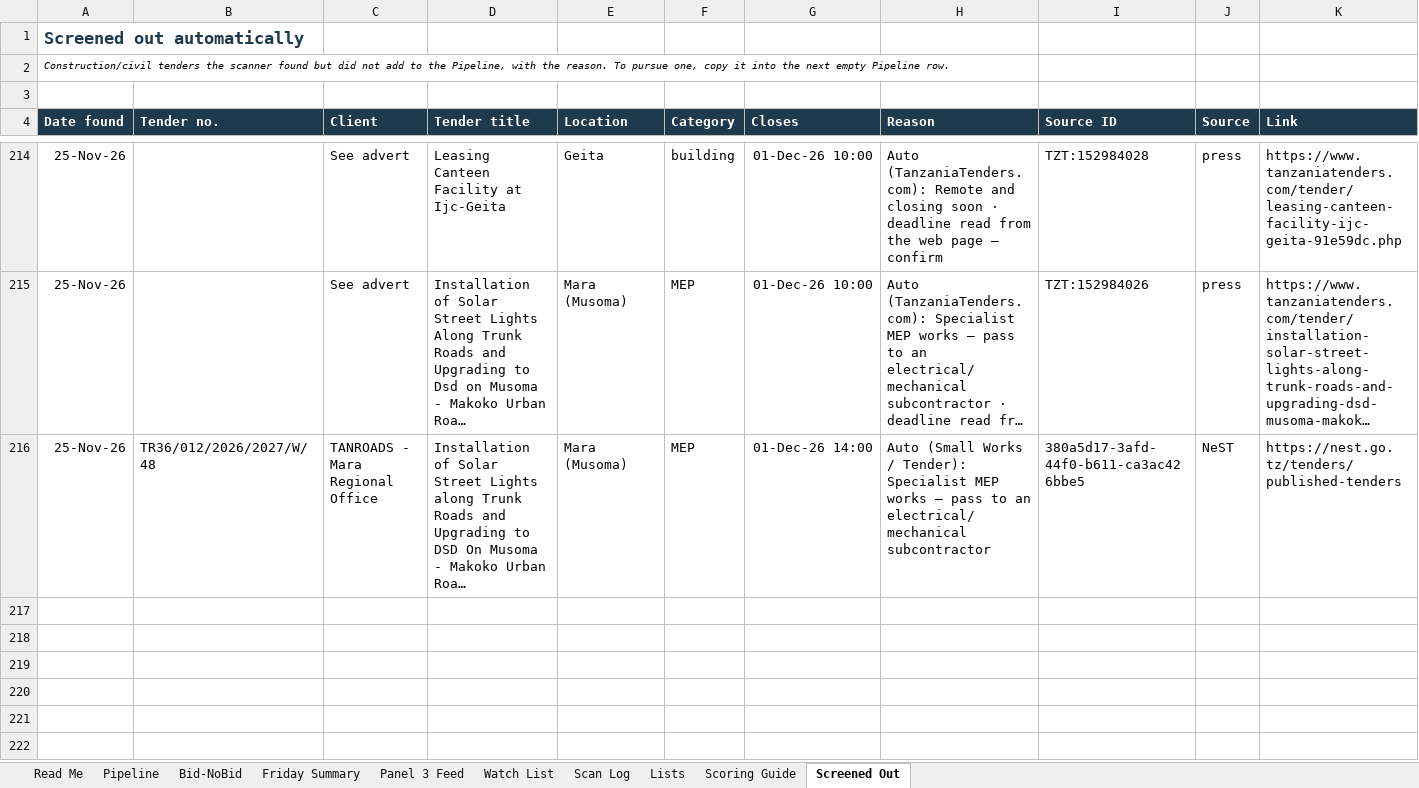
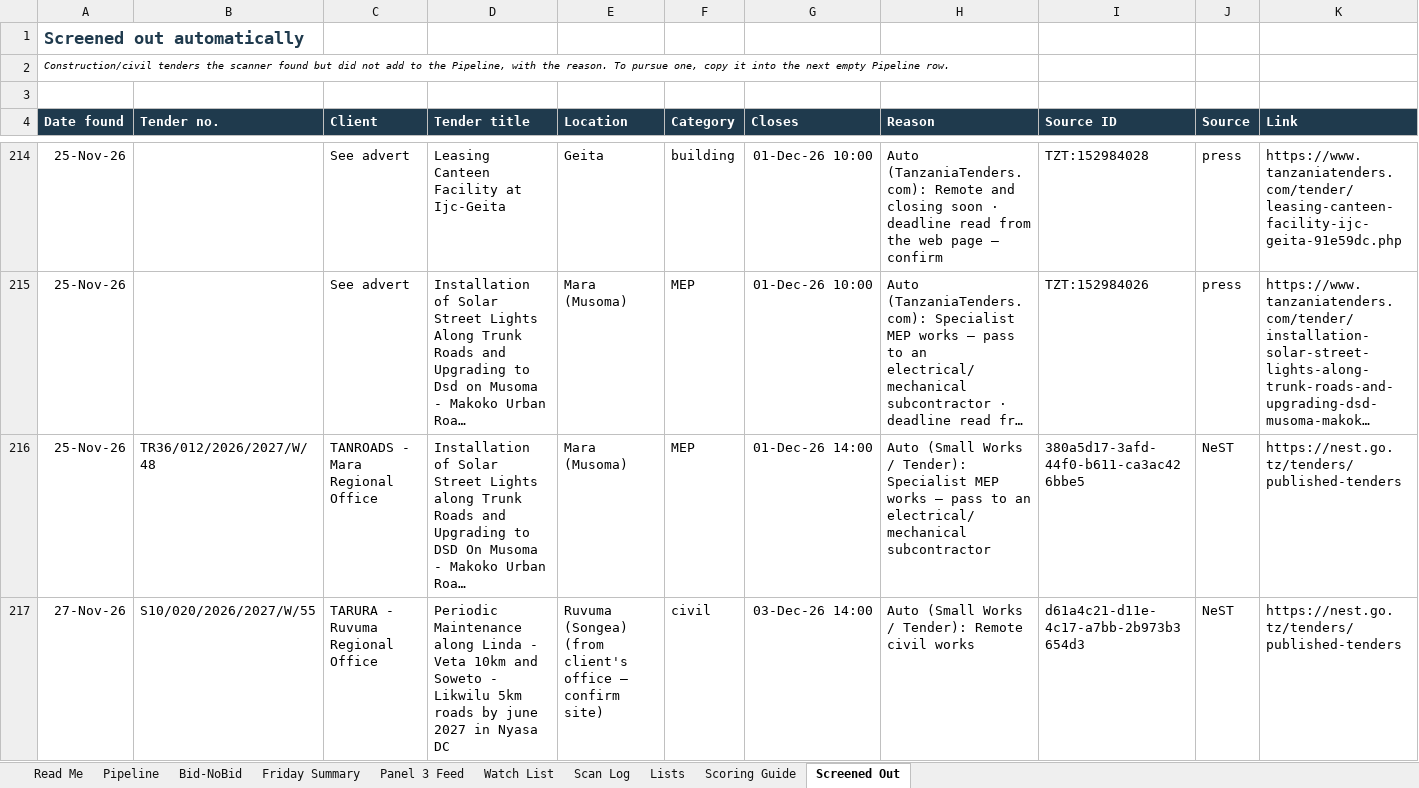
Before and after one commit to frankkashushura/nordic-tender-scanner, an Excel workbook: data/Nordic_Opportunity_Pipeline.xlsx, sheet Screened Out, drawn as a sheet; only a part is shown, gaps mark what is left out; long unchanged cells end in …; values as stored, in another font and other column widths than the file's, no borders; the diff names each change by its address in the sheet, - before the commit and + after, or states it on an @@ line.

```diff
--- a/data/Nordic_Opportunity_Pipeline.xlsx (sheet Screened Out)
+++ b/data/Nordic_Opportunity_Pipeline.xlsx (sheet Screened Out)
+row 217: 27-Nov-26 | S10/020/2026/2027/W/55 | TARURA - Ruvuma Regional Office | Periodic Maintenance along Linda - Veta 10km and Soweto - Likwilu 5km roads by june 2027 in Nyasa DC | Ruvuma (Songea) (from client's office – confirm site) | civil | 03-Dec-26 14:00 | Auto (Small Works / Tender): Remote civil works | d61a4c21-d11e-4c17-a7bb-2b973b3654d3 | NeST | https://nest.go.tz/tenders/published-tenders
```
Also changed, not shown: sheet Pipeline, sheet Scan Log, sheet Bid-NoBid, 7 other files.
